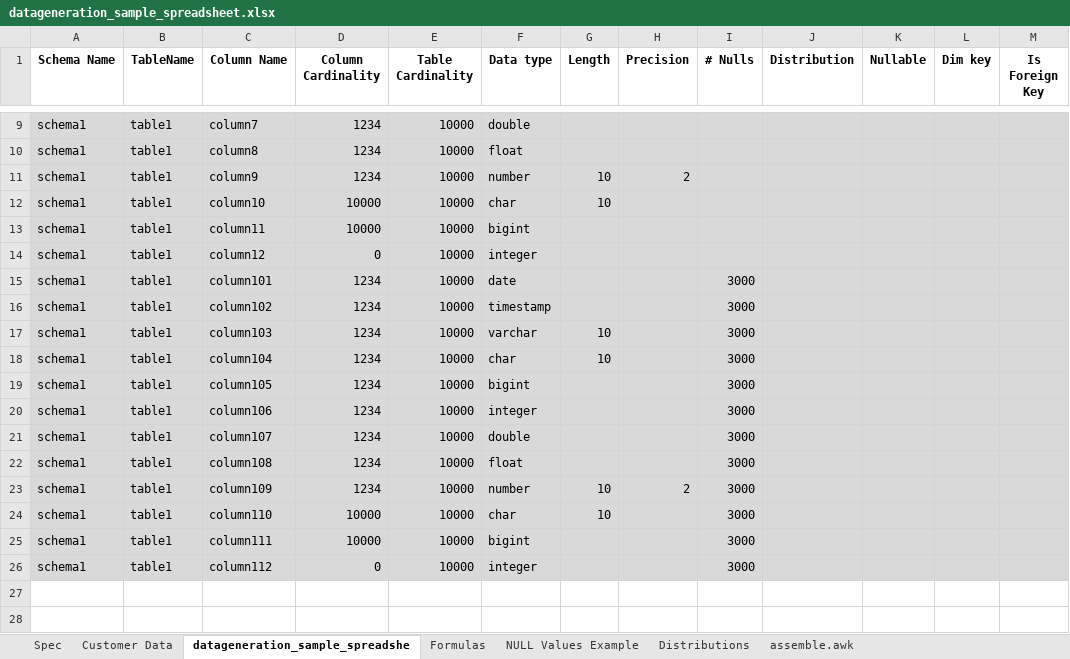
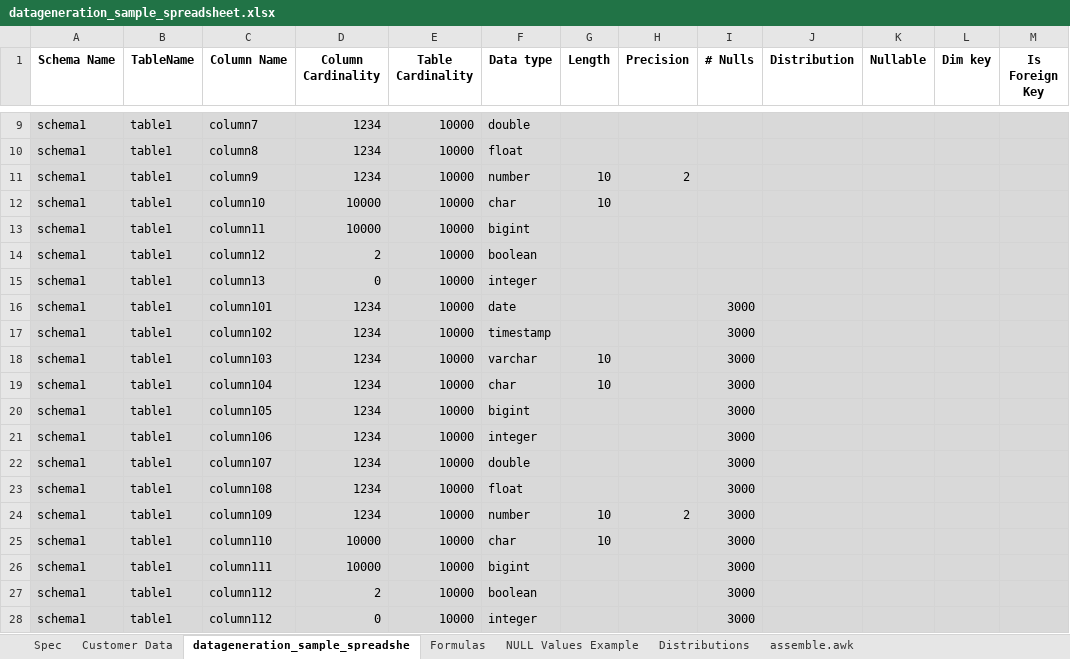
Before and after one commit to RobertFehrmann/fehrminator, an Excel workbook: datageneration_sample_spreadsheet.xlsx, sheet datageneration_sample_spreadshe, drawn as a sheet; only a part is shown, gaps mark what is left out; values as stored, in another font and other column widths than the file's, no borders; the diff names each change by its address in the sheet, - before the commit and + after, or states it on an @@ line.

Commit message:
added support for datatype BOOLEAN

```diff
--- a/datageneration_sample_spreadsheet.xlsx (sheet datageneration_sample_spreadshe)
+++ b/datageneration_sample_spreadsheet.xlsx (sheet datageneration_sample_spreadshe)
-D14 (Column Cardinality): 0
+D14 (Column Cardinality): 2
-F14 (Data type): integer
+F14 (Data type): boolean
+row 15: schema1 | table1 | column13 | 0 | 10000 | integer
+row 27: schema1 | table1 | column112 | 2 | 10000 | boolean |  |  | 3000
```
Also changed, not shown: sheet NULL Values Example, sheet Formulas, formulas that keep their value, 9 other files.
